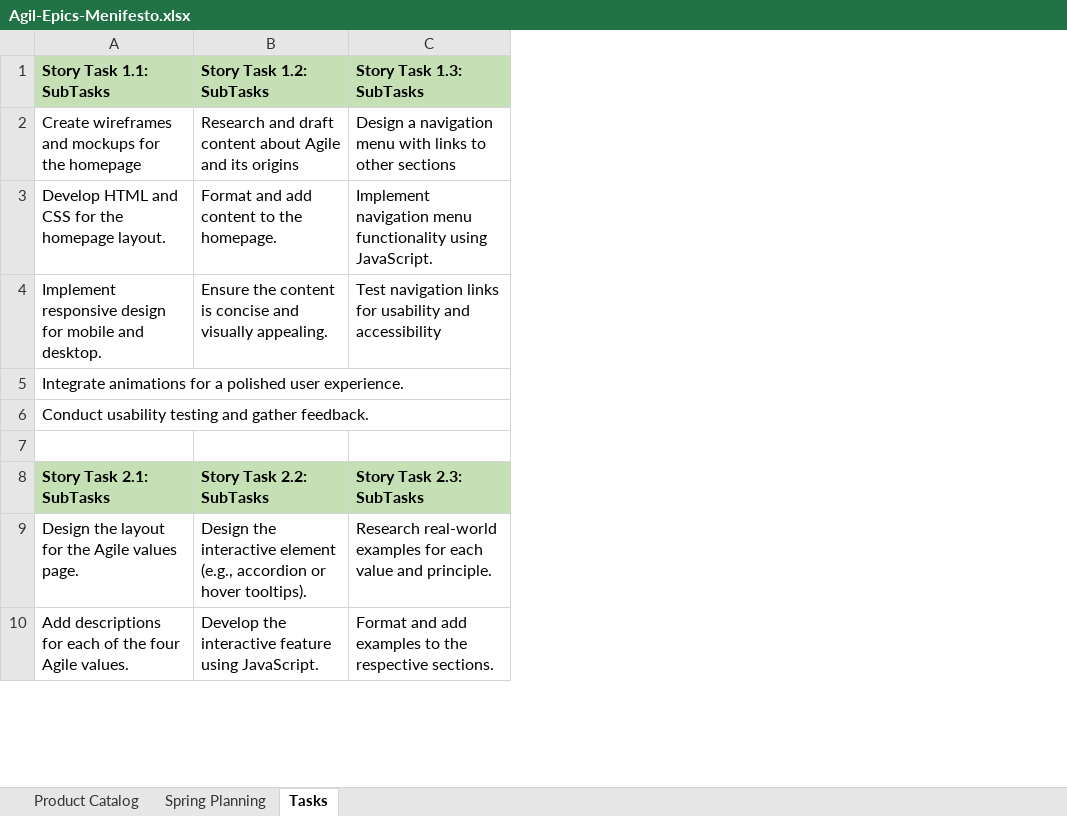
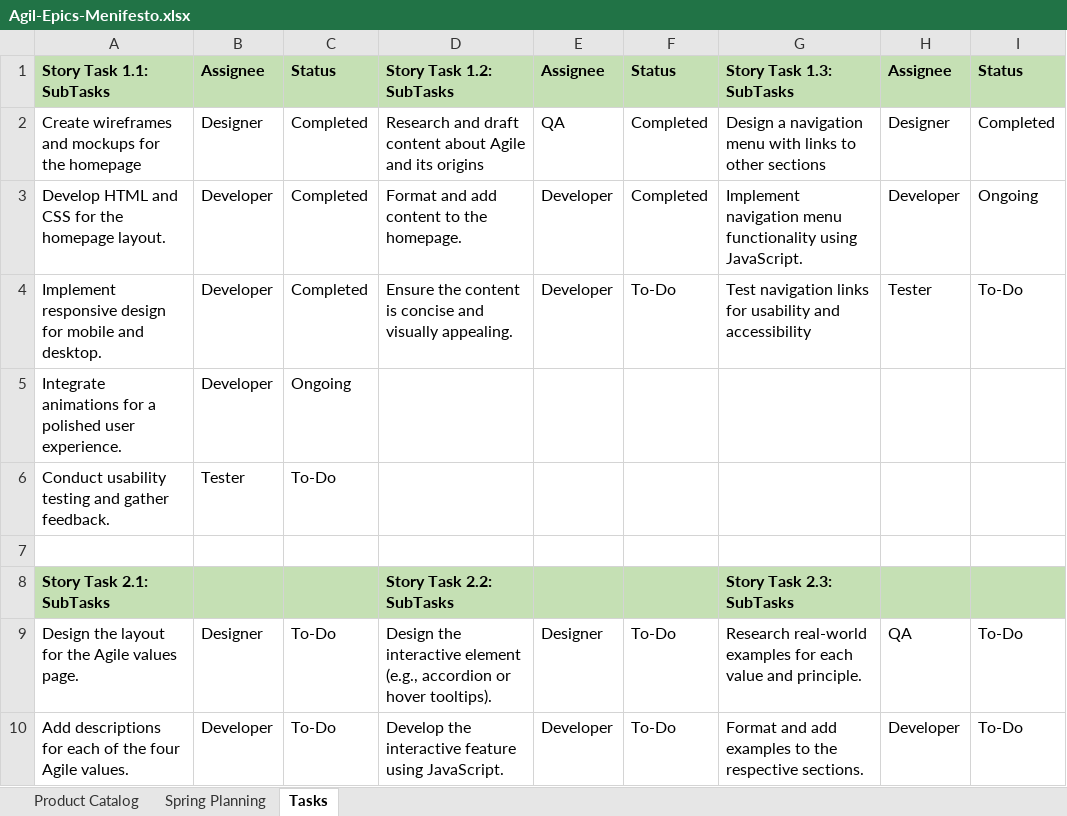
Before and after one commit to feelinganubhav/AnubhavRanjan-NexTurn-Program, an Excel workbook: M2_SDE_Assignments/cs1_Agile_Manifesto/Agil-Epics-Menifesto.xlsx, sheet Tasks, drawn as a sheet; only a part is shown; values as stored, in another font and other column widths than the file's, no borders; the diff names each change by its address in the sheet, - before the commit and + after, or states it on an @@ line.

Commit message:
Modified Agile Menifesto Exercise

```diff
--- a/M2_SDE_Assignments/cs1_Agile_Manifesto/Agil-Epics-Menifesto.xlsx (sheet Tasks)
+++ b/M2_SDE_Assignments/cs1_Agile_Manifesto/Agil-Epics-Menifesto.xlsx (sheet Tasks)
+column B, rows 1-10: Assignee | Designer | Developer | Developer | Developer | Tester |  |  | Designer | Developer
+column C, rows 1-10: Status | Completed | Completed | Completed | Ongoing | To-Do |  |  | To-Do | To-Do
+column E, rows 1-10: Assignee | QA | Developer | Developer |  |  |  |  | Designer | Developer
+column F, rows 1-10: Status | Completed | Completed | To-Do |  |  |  |  | To-Do | To-Do
+column H, rows 1-10: Assignee | Designer | Developer | Tester |  |  |  |  | QA | Developer
+column I, rows 1-10: Status | Completed | Ongoing | To-Do |  |  |  |  | To-Do | To-Do
```
